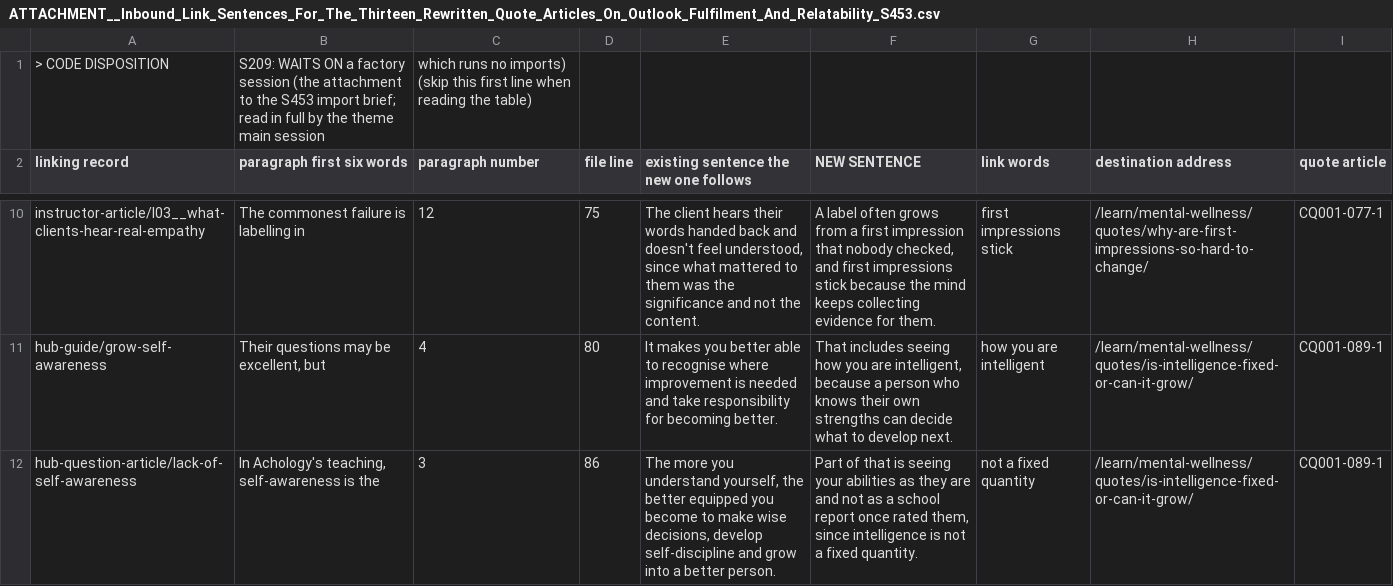
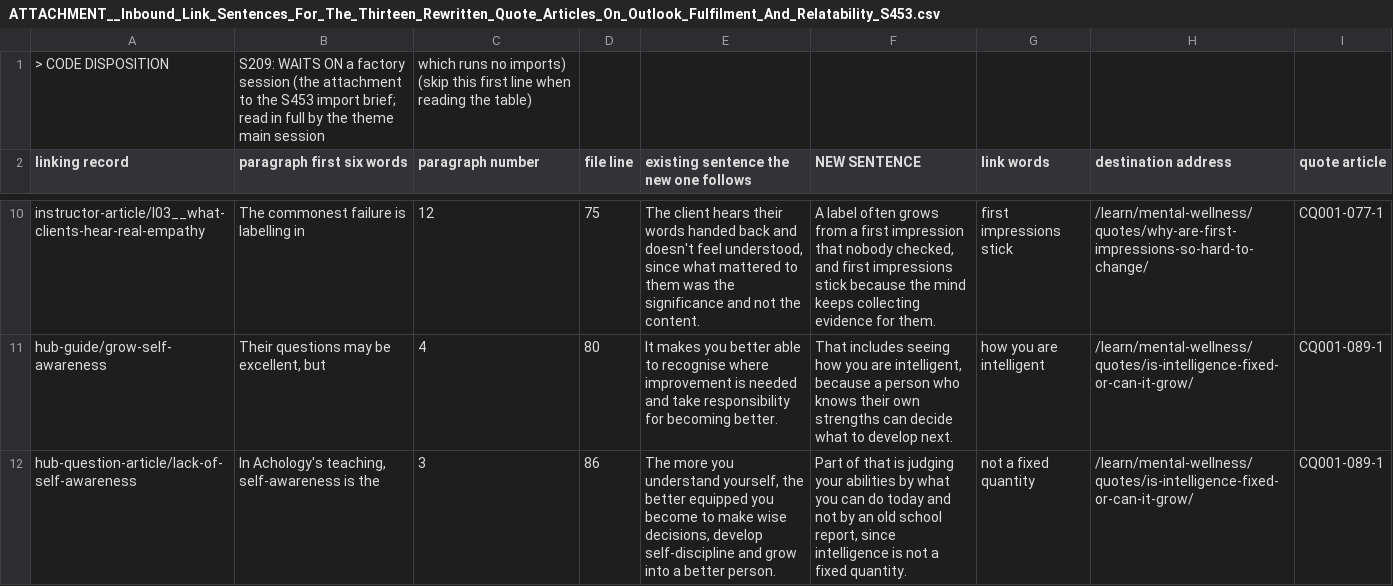
Before and after one commit to kain-ramsay/achology-channel, a CSV file: FROM Chat/ATTACHMENT__Inbound_Link_Sentences_For_The_Thirteen_Rewritten_Quote_Articles_On_Outlook_Fulfilment_And_Relatability_S453.csv, drawn as a sheet; only a part is shown, gaps mark what is left out; the diff covers the shown part only.

Commit message:
channel: 4 change(s) in FROM Chat,heartbeat

```diff
--- a/FROM Chat/ATTACHMENT__Inbound_Link_Sentences_For_The_Thirteen_Rewritten_Quote_Articles_On_Outlook_Fulfilment_And_Relatability_S453.csv
+++ b/FROM Chat/ATTACHMENT__Inbound_Link_Sentences_For_The_Thirteen_Rewritten_Quote_Articles_On_Outlook_Fulfilment_And_Relatability_S453.csv
@@ -11,2 +11,2 @@
 "hub-guide/grow-self-awareness","Their questions may be excellent, but","4","80","It makes you better able to recognise where improvement is needed and take responsibility for becoming better.","That includes seeing how you are intelligent, because a person who knows their own strengths can decide what to develop next.","how you are intelligent","/learn/mental-wellness/quotes/is-intelligence-fixed-or-can-it-grow/","CQ001-089-1"
-"hub-question-article/lack-of-self-awareness","In Achology's teaching, self-awareness is the","3","86","The more you understand yourself, the better equipped you become to make wise decisions, develop self-discipline and grow into a better person.","Part of that is seeing your abilities as they are and not as a school report once rated them, since intelligence is not a fixed quantity.","not a fixed quantity","/learn/mental-wellness/quotes/is-intelligence-fixed-or-can-it-grow/","CQ001-089-1"
+"hub-question-article/lack-of-self-awareness","In Achology's teaching, self-awareness is the","3","86","The more you understand yourself, the better equipped you become to make wise decisions, develop self-discipline and grow into a better person.","Part of that is judging your abilities by what you can do today and not by an old school report, since intelligence is not a fixed quantity.","not a fixed quantity","/learn/mental-wellness/quotes/is-intelligence-fixed-or-can-it-grow/","CQ001-089-1"
```
Also changed, not shown: 6 edited cells elsewhere in this file, FROM Chat/ATTACHMENT__Inbound_Link_Sentences_For_The_17_Quote_Articles_Prejudice_Values_And_Relationships_S453.csv, FROM Chat/ATTACHMENT__Inbound_Link_Sentences_For_The_Fifteen_Rewritten_Quote_Articles_On_Beliefs_Fear_And_Bias_S453.csv, 3 other files.
